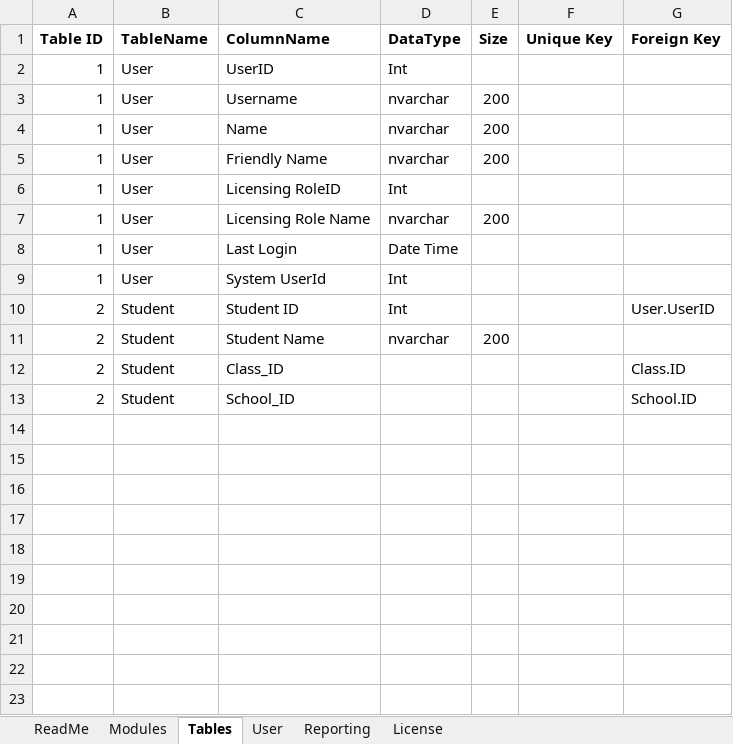
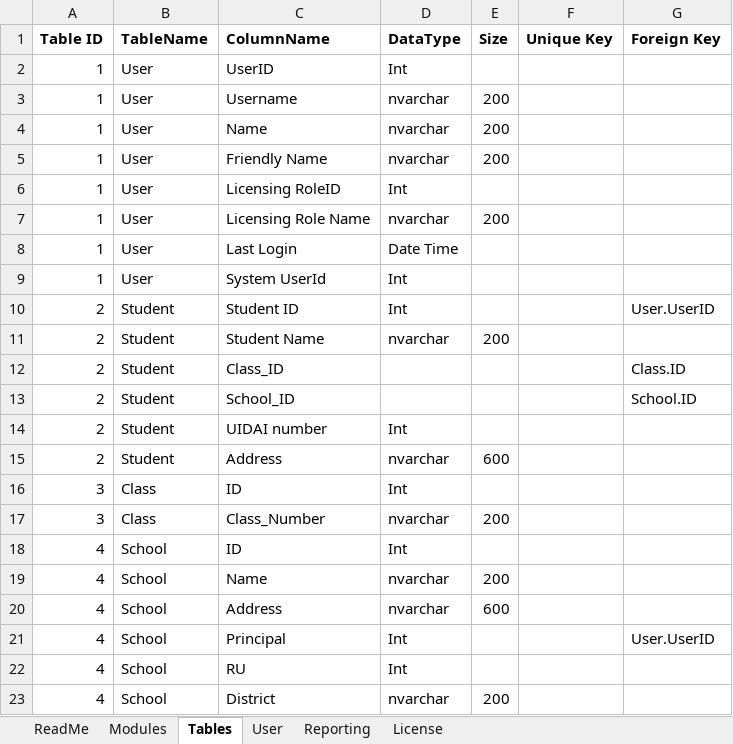
Before and after one commit to rashmiranarai/School-ERP, an Excel workbook: Database structure.xlsx, sheet Tables, drawn as a sheet; values as stored, in another font and other column widths than the file's, no borders; the diff names each change by its address in the sheet, - before the commit and + after, or states it on an @@ line.

Commit message:
Add files via upload

```diff
--- a/Database structure.xlsx (sheet Tables)
+++ b/Database structure.xlsx (sheet Tables)
+row 14: 2 | Student | UIDAI number | Int
+row 15: 2 | Student | Address | nvarchar | 600
+row 16: 3 | Class | ID | Int
+row 17: 3 | Class | Class_Number | nvarchar | 200
+row 18: 4 | School | ID | Int
+row 19: 4 | School | Name | nvarchar | 200
+row 20: 4 | School | Address | nvarchar | 600
+row 21: 4 | School | Principal | Int |  |  | User.UserID
+row 22: 4 | School | RU | Int
+row 23: 4 | School | District | nvarchar | 200
```
